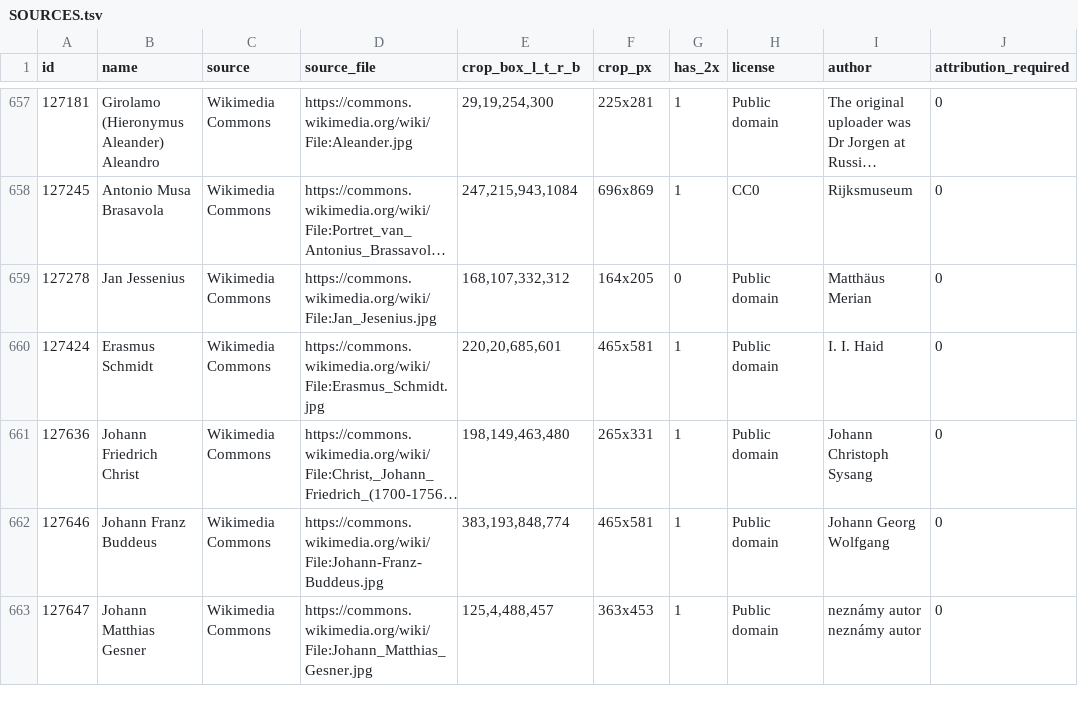
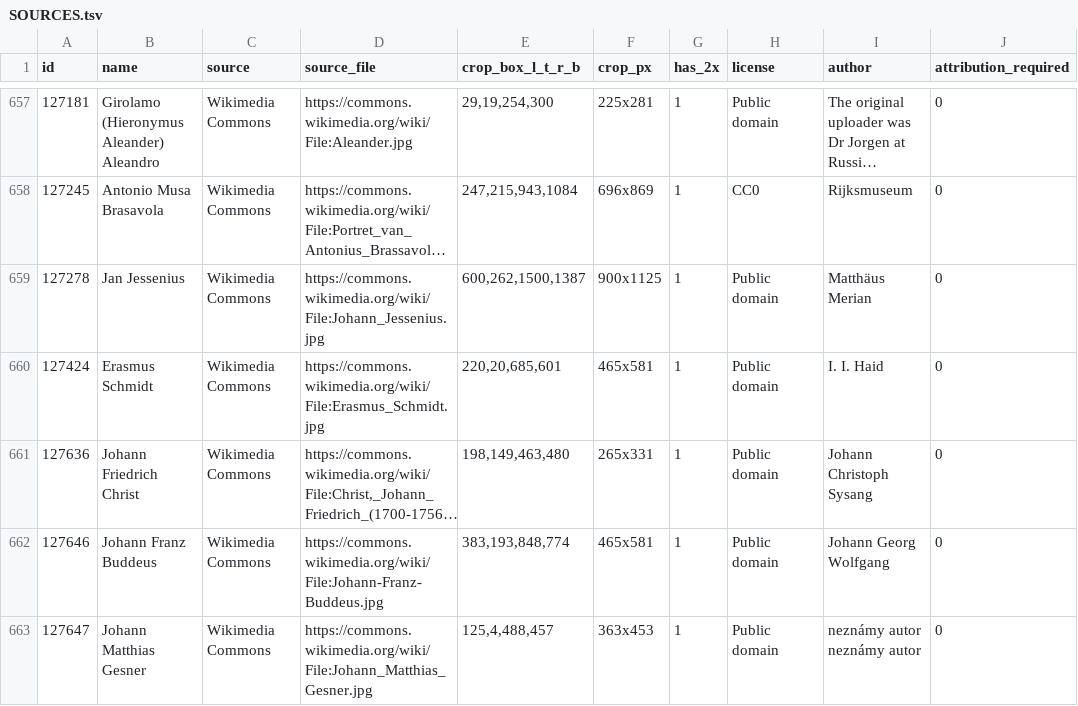
Before and after one commit to slovenskivedci/slovenskivedci.github.io, a TSV file: rodokmen/photos/SOURCES.tsv, drawn as a sheet; only a part is shown, gaps mark what is left out; long unchanged cells end in …; the diff names each change by its address in the sheet, - before the commit and + after, or states it on an @@ line.

Commit message:
Rodokmeň: J. Jessenius (127278) – rok narodenia 1566, slovenské a ďalšie tvary mena v aliasoch (Ján Jesenský, Ján Jesenský-Jessenius, Ján Jessenius z Veľkého Jasena, Johannes Jessenius de Magna Jessen, Jeszenszky János), poznámka o pôvode rodu z Jasena (dnes Turčianske Jaseno) v Turci, narodení vo Vroclave, rektoráte Karlovej univerzity (1617 – 1620) a poprave 21. 6. 1621 (zdroje: NDB 10, 1974; Univerzita Karlova cuni.cz; Kachlík a kol., J. Med. Biogr. 2013); rola rektor UK; portrét M. Meriana vo vyššom rozlíšení (Commons: Johann Jessenius.jpg, voľné dielo) s @2x; photos.js v=14

```diff
--- a/rodokmen/photos/SOURCES.tsv
+++ b/rodokmen/photos/SOURCES.tsv
-D659 (source_file): https://commons.wikimedia.org/wiki/File:Jan_Jesenius.jpg
+D659 (source_file): https://commons.wikimedia.org/wiki/File:Johann_Jessenius.jpg
-E659 (crop_box_l_t_r_b): 168,107,332,312
+E659 (crop_box_l_t_r_b): 600,262,1500,1387
-F659 (crop_px): 164x205
+F659 (crop_px): 900x1125
-G659 (has_2x): 0
+G659 (has_2x): 1
```
Also changed, not shown: 4 other files.
